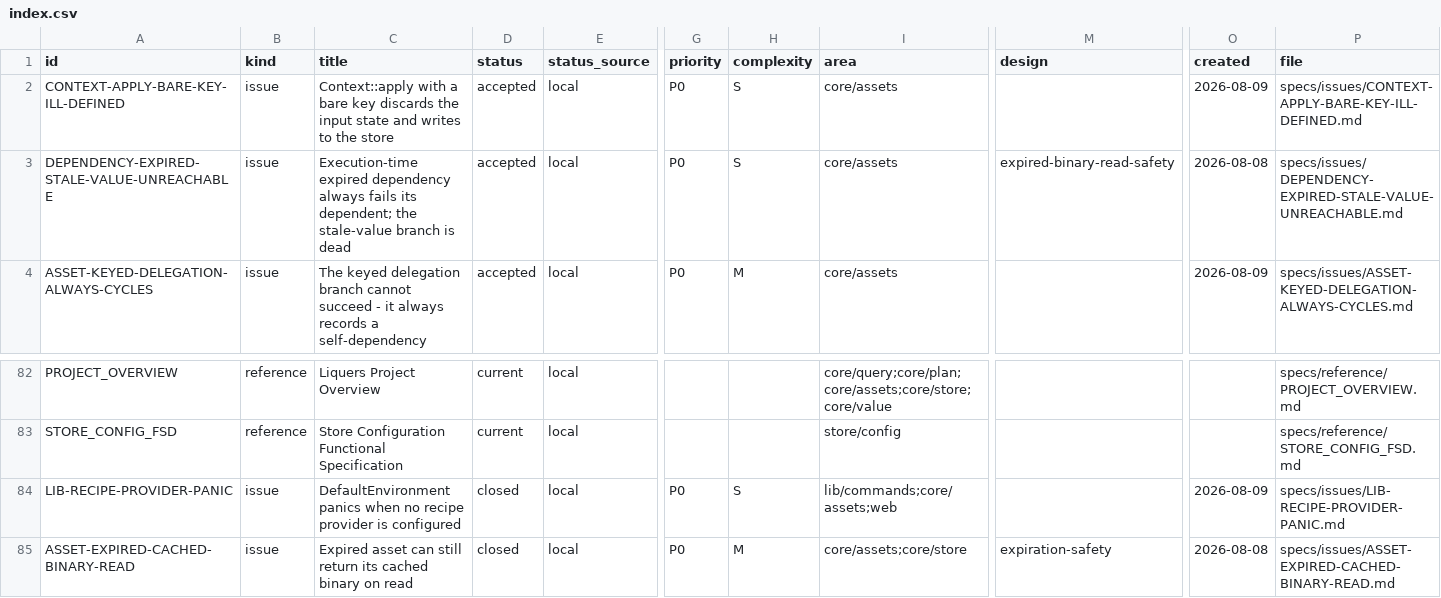
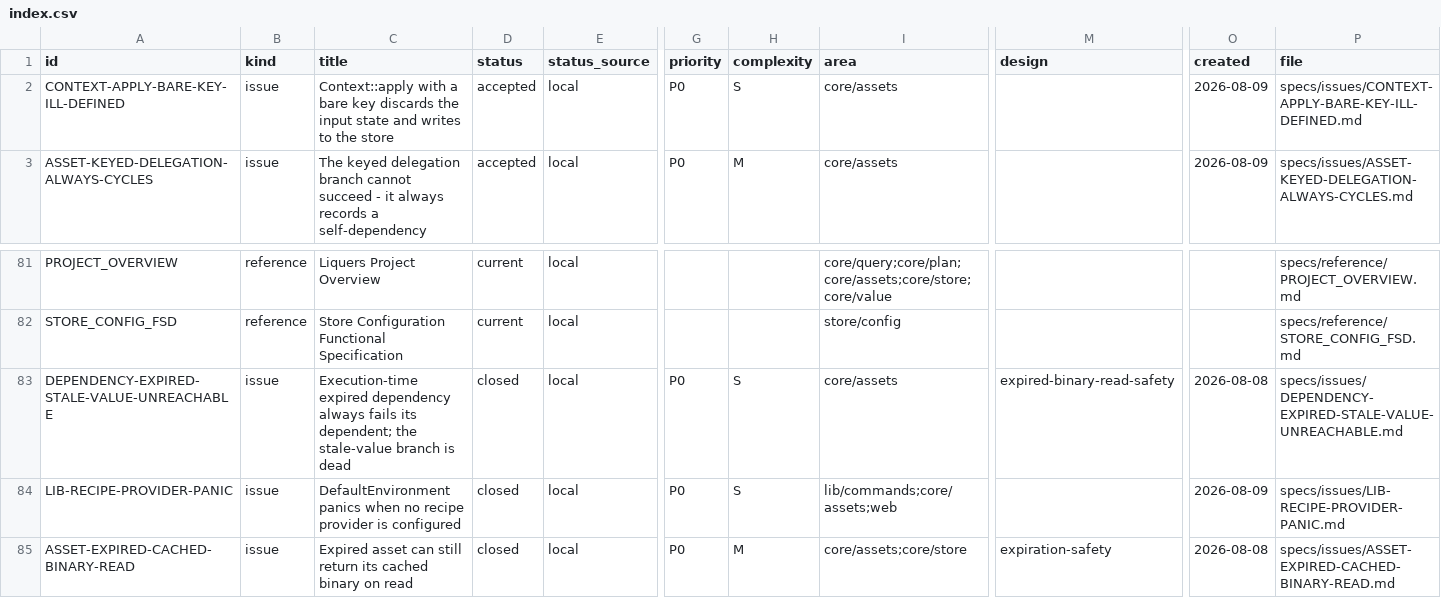
Before and after one commit to orest-d/liquers, a CSV file: specs/index.csv, drawn as a sheet; only a part is shown, gaps mark what is left out; removed rows and columns are numbered as before the commit, all else as after; rows hold the shown columns only; the diff names each change by its address in the sheet, - before the commit and + after, or states it on an @@ line.

Commit message:
Fix retained expired dependency handling

```diff
--- a/specs/index.csv
+++ b/specs/index.csv
-row 3: DEPENDENCY-EXPIRED-STALE-VALUE-UNREACHABLE | issue | Execution-time expired dependency always fails its dependent; the stale-value branch is dead | accepted | local | P0 | S | core/assets | expired-binary-read-safety | 2026-08-08 | specs/issues/DEPENDENCY-EXPIRED-STALE-VALUE-UNREACHABLE.md
+row 83: DEPENDENCY-EXPIRED-STALE-VALUE-UNREACHABLE | issue | Execution-time expired dependency always fails its dependent; the stale-value branch is dead | closed | local | P0 | S | core/assets | expired-binary-read-safety | 2026-08-08 | specs/issues/DEPENDENCY-EXPIRED-STALE-VALUE-UNREACHABLE.md
```
Also changed, not shown: 3 other files.
